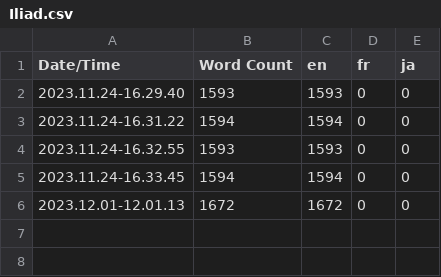
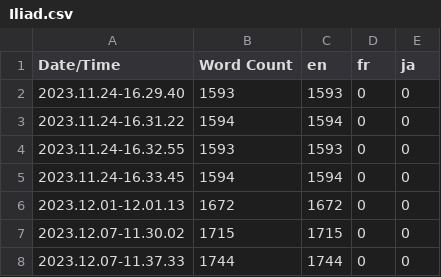
Before and after one commit to Praxinos/Odyssey, a CSV file: Content/Localization/Iliad/Iliad.csv, drawn as a sheet.

Commit message:
fix: remove conflicts in localization

```diff
--- a/Content/Localization/Iliad/Iliad.csv
+++ b/Content/Localization/Iliad/Iliad.csv
@@ -6 +6,3 @@ Date/Time,Word Count,en,fr,ja
 2023.12.01-12.01.13,1672,1672,0,0
+2023.12.07-11.30.02,1715,1715,0,0
+2023.12.07-11.37.33,1744,1744,0,0
```
Also changed, not shown: 11 other files.
